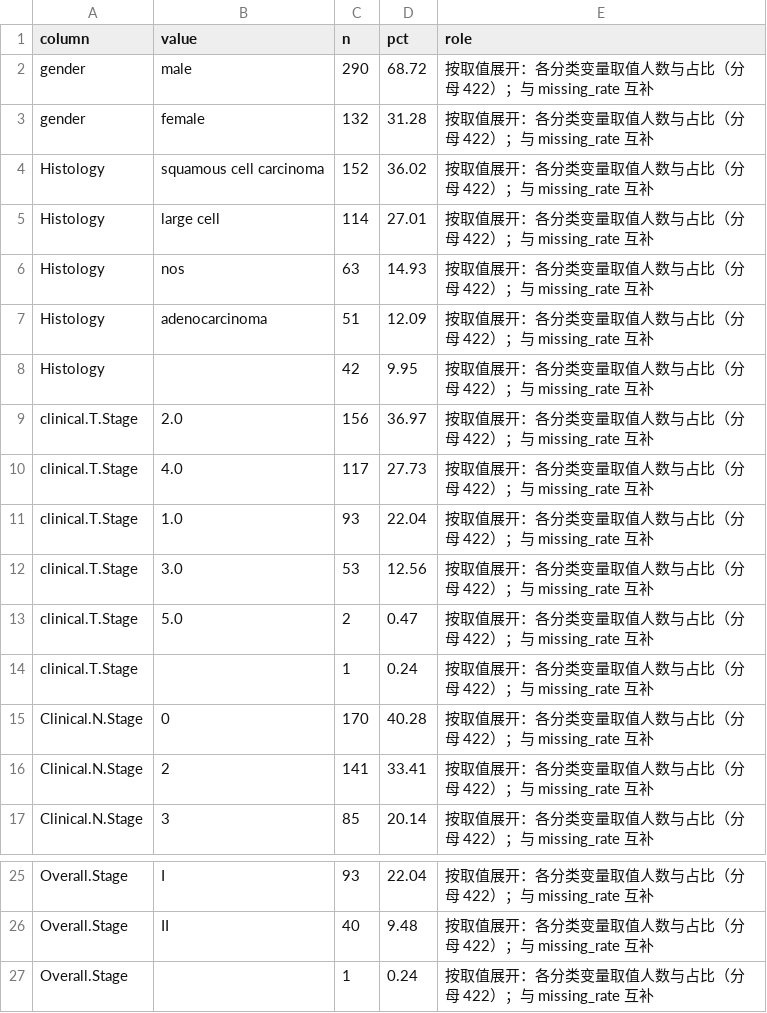
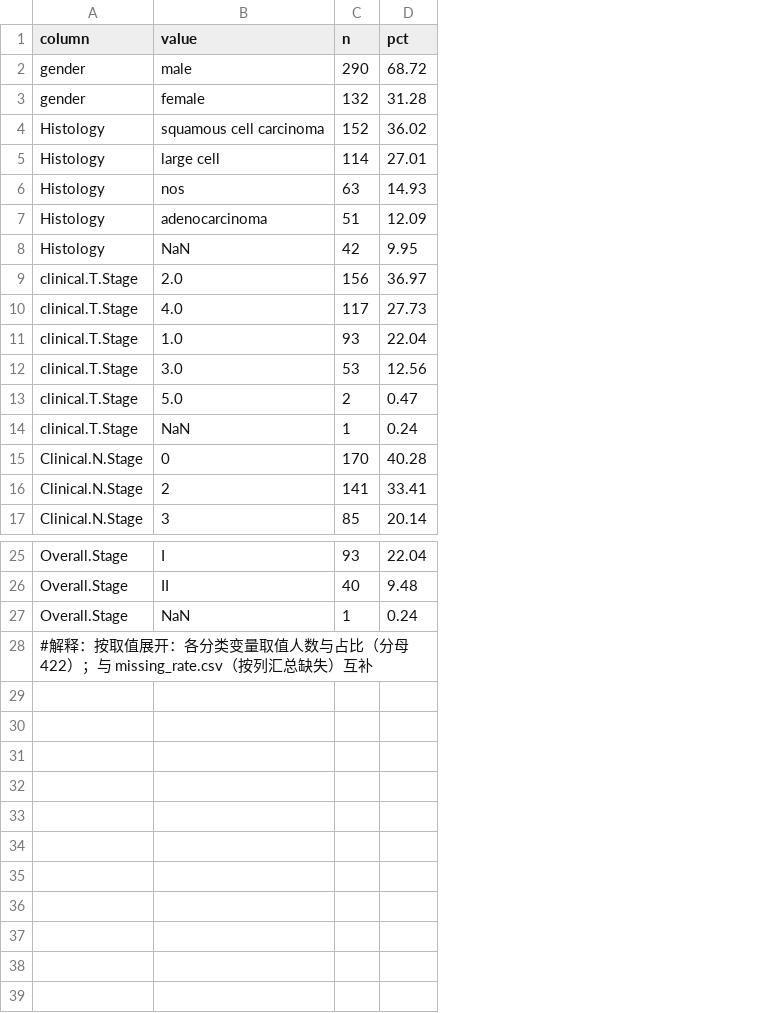
Before and after one commit to April32321/intern-log, a CSV file: results/tables/value_counts.csv, drawn as a sheet; only a part is shown, gaps mark what is left out; removed rows and columns are numbered as before the commit, all else as after; the diff names each change by its address in the sheet, - before the commit and + after, or states it on an @@ line.

```diff
--- a/results/tables/value_counts.csv
+++ b/results/tables/value_counts.csv
-column E (role), rows 2-17: all 按取值展开：各分类变量取值人数与占比（分母 422）；与 missing_rate 互补; rows 25-27: all 按取值展开：各分类变量取值人数与占比（分母 422）；与 missing_rate 互补
-B8 (value): (empty)
+B8 (value): NaN
-B14 (value): (empty)
+B14 (value): NaN
-B27 (value): (empty)
+B27 (value): NaN
+row 28: #解释：按取值展开：各分类变量取值人数与占比（分母 422）；与 missing_rate.csv（按列汇总缺失）互补
```
Also changed, not shown: results/tables/missing_rate.csv, 1 other file.
